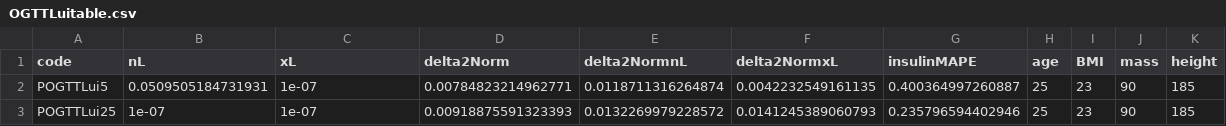
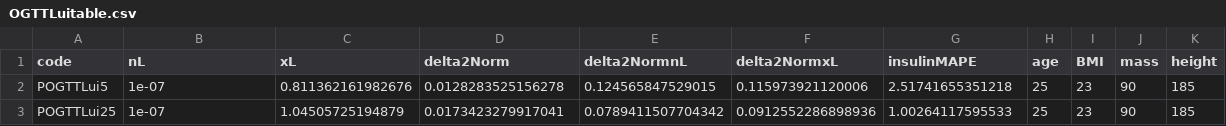
Before and after one commit to alexmchughnz/Insulin-Modelling, a CSV file: Results/OGTTLuitable.csv, drawn as a sheet.

```diff
--- a/Results/OGTTLuitable.csv
+++ b/Results/OGTTLuitable.csv
@@ -1,3 +1,3 @@
 code,nL,xL,delta2Norm,delta2NormnL,delta2NormxL,insulinMAPE,age,BMI,mass,height
-POGTTLui5,0.0509505184731931,1e-07,0.00784823214962771,0.0118711316264874,0.0042232549161135,0.400364997260887,25,23,90,185
-POGTTLui25,1e-07,1e-07,0.00918875591323393,0.0132269979228572,0.0141245389060793,0.235796594402946,25,23,90,185
+POGTTLui5,1e-07,0.811362161982676,0.0128283525156278,0.124565847529015,0.115973921120006,2.51741655351218,25,23,90,185
+POGTTLui25,1e-07,1.04505725194879,0.0173423279917041,0.0789411507704342,0.0912552286898936,1.00264117595533,25,23,90,185
```
Also changed, not shown: 14 other files.
